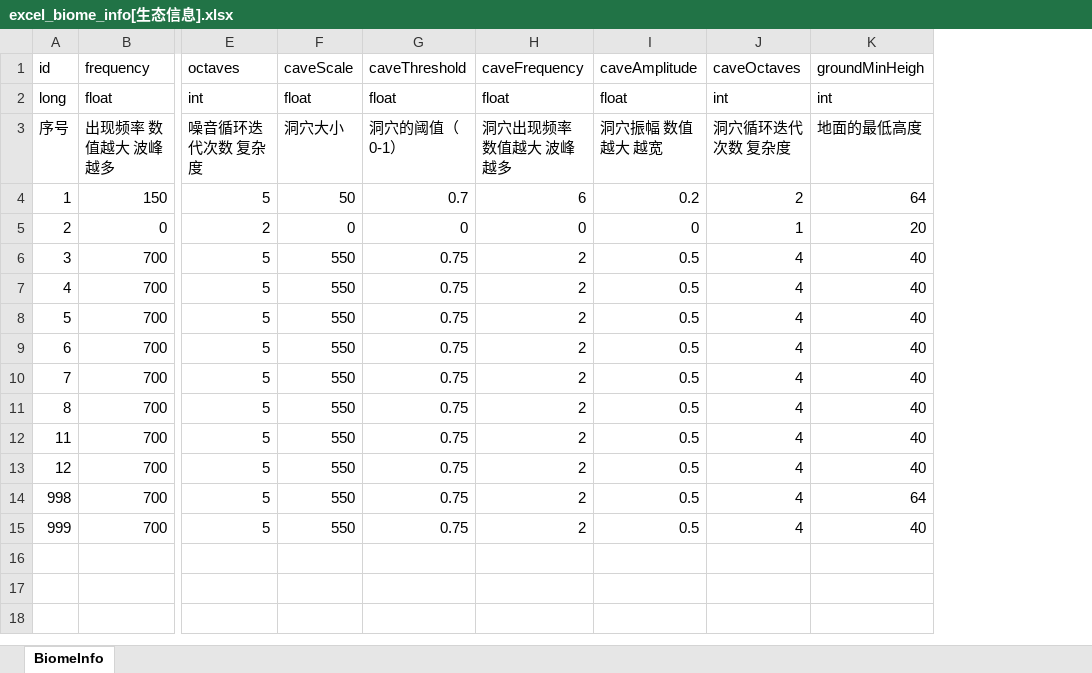
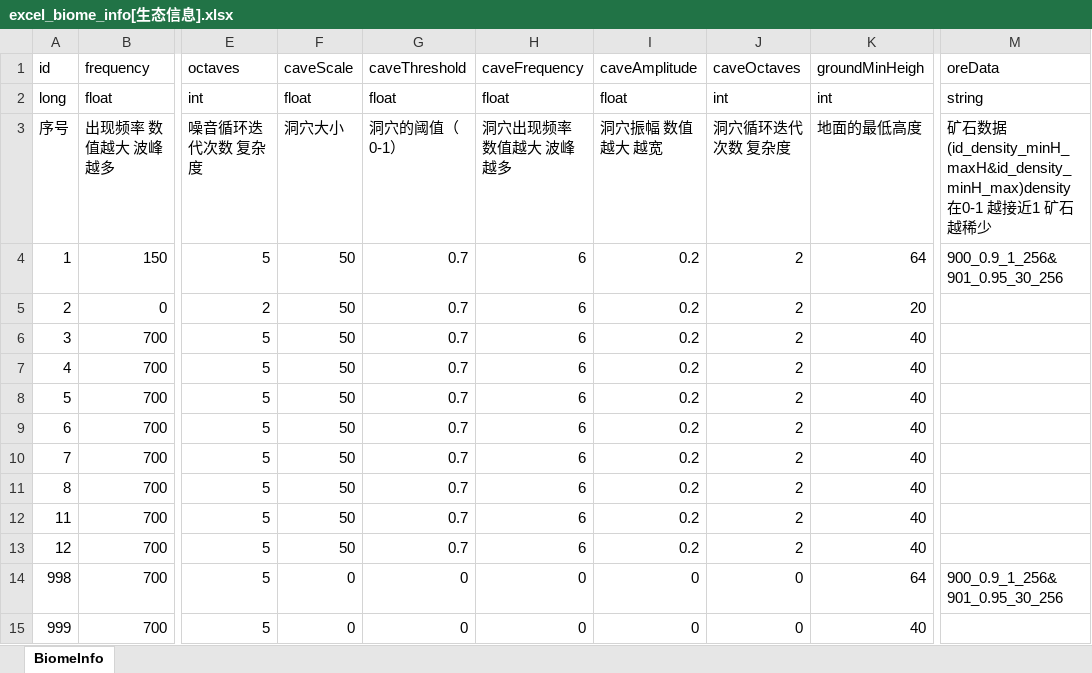
Before and after one commit to wobushiren79/ThaumAge, an Excel workbook: ThaumAge/Assets/Data/Excel/excel_biome_info[生态信息].xlsx, sheet BiomeInfo, drawn as a sheet; only a part is shown, gaps mark what is left out; values as stored, in another font and other column widths than the file's, no borders; the diff names each change by its address in the sheet, - before the commit and + after, or states it on an @@ line.

```diff
--- a/ThaumAge/Assets/Data/Excel/excel_biome_info[生态信息].xlsx (sheet BiomeInfo)
+++ b/ThaumAge/Assets/Data/Excel/excel_biome_info[生态信息].xlsx (sheet BiomeInfo)
+column M (oreData), rows 2-14: string | 矿石数据(id_density_minH_maxH&id_density_minH_max)density在0-1 越接近1 矿石越稀少 | 900_0.9_1_256&901_0.95_30_256 |  |  |  |  |  |  |  |  |  | 900_0.9_1_256&901_0.95_30_256
-F5 (caveScale): 0
+F5 (caveScale): 50
-G5 (caveThreshold): 0
+G5 (caveThreshold): 0.7
-H5 (caveFrequency): 0
+H5 (caveFrequency): 6
-I5 (caveAmplitude): 0
+I5 (caveAmplitude): 0.2
-J5 (caveOctaves): 1
+J5 (caveOctaves): 2
-F6:F13 (caveScale): 550
+F6:F13 (caveScale): 50
-G6:G13 (caveThreshold): 0.75
+G6:G13 (caveThreshold): 0.7
-H6:H13 (caveFrequency): 2
+H6:H13 (caveFrequency): 6
-I6:I13 (caveAmplitude): 0.5
+I6:I13 (caveAmplitude): 0.2
-J6:J13 (caveOctaves): 4
+J6:J13 (caveOctaves): 2
-F14:F15 (caveScale): 550
+F14:F15 (caveScale): 0
-G14:G15 (caveThreshold): 0.75
+G14:G15 (caveThreshold): 0
-H14:H15 (caveFrequency): 2
+H14:H15 (caveFrequency): 0
-I14:I15 (caveAmplitude): 0.5
+I14:I15 (caveAmplitude): 0
-J14:J15 (caveOctaves): 4
+J14:J15 (caveOctaves): 0
```
Also changed, not shown: 26 other files.
